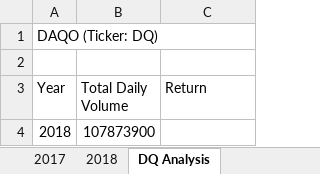
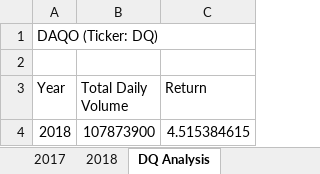
Before and after one commit to enj657/stock-analysis, an Excel workbook: green_stocks.xlsm, sheet DQ Analysis, drawn as a sheet; values as stored, in another font and other column widths than the file's, no borders; the diff names each change by its address in the sheet, - before the commit and + after, or states it on an @@ line.

Commit message:
Added to VBA code

```diff
--- a/green_stocks.xlsm (sheet DQ Analysis)
+++ b/green_stocks.xlsm (sheet DQ Analysis)
-C4 (Return): (empty)
+C4 (Return): 4.515384615
```
